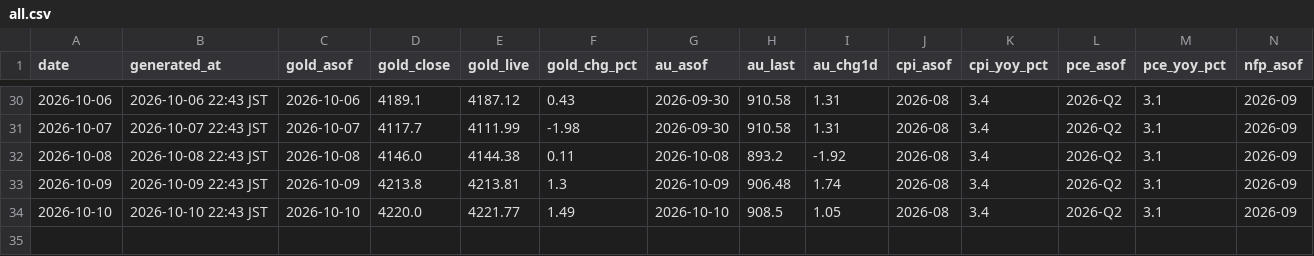
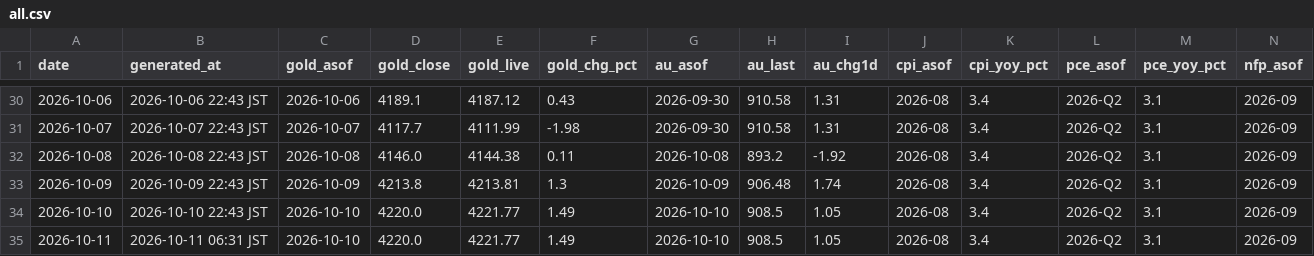
Before and after one commit to Wangxian111/xaudaily-data, a CSV file: data/daily/all.csv, drawn as a sheet; only a part is shown, gaps mark what is left out; rows hold the shown columns only; the diff names each change by its address in the sheet, - before the commit and + after, or states it on an @@ line.

Commit message:
Update data/daily/all.csv (2026-10-11)

```diff
--- a/data/daily/all.csv
+++ b/data/daily/all.csv
+row 35: 2026-10-11 | 2026-10-11 06:31 JST | 2026-10-10 | 4220.0 | 4221.77 | 1.49 | 2026-10-10 | 908.5 | 1.05 | 2026-08 | 3.4 | 2026-Q2 | 3.1 | 2026-09
```
